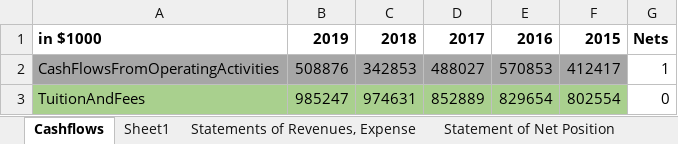
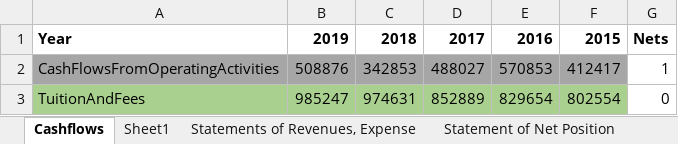
Before and after one commit to ariel42700/UMass-Financial-, an Excel workbook: UMass Balance sheets.xlsx, sheet Cashflows, drawn as a sheet; only a part is shown; values as stored, in another font and other column widths than the file's, no borders; the diff names each change by its address in the sheet, - before the commit and + after, or states it on an @@ line.

Commit message:
CheapMass

```diff
--- a/UMass Balance sheets.xlsx (sheet Cashflows)
+++ b/UMass Balance sheets.xlsx (sheet Cashflows)
-A1: in $1000
+A1: Year
```
